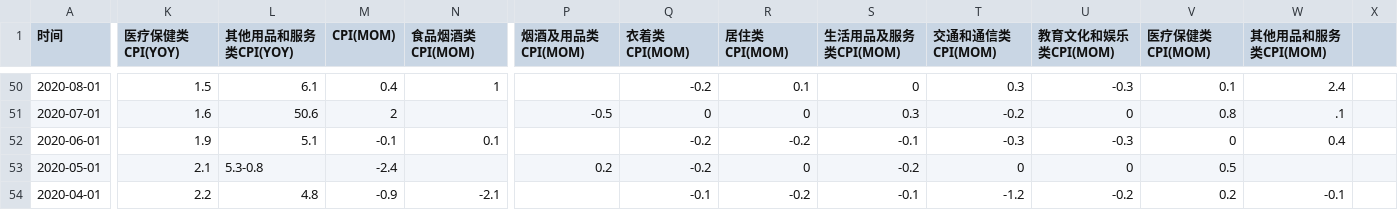
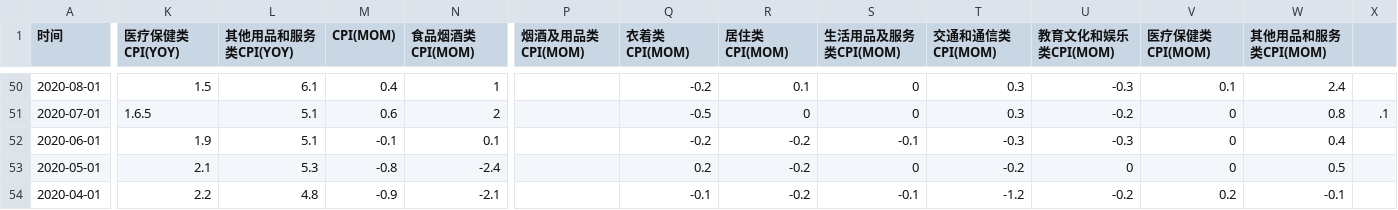
Before and after one commit to FlyingCuteCats/Freetime-Projects, a CSV file: China Retail Sales/CN CPI (%).csv, drawn as a sheet; only a part is shown, gaps mark what is left out; the diff covers the shown part only; the diff names each change by its address in the sheet, - before the commit and + after, or states it on an @@ line.

```diff
--- a/China Retail Sales/CN CPI (%).csv
+++ b/China Retail Sales/CN CPI (%).csv
-K51 (医疗保健类CPI(YOY)): 1.6
+K51 (医疗保健类CPI(YOY)): 1.6.5
-L51 (其他用品和服务类CPI(YOY)): 50.6
+L51 (其他用品和服务类CPI(YOY)): 5.1
-M51 (CPI(MOM)): 2
+M51 (CPI(MOM)): 0.6
-N51 (食品烟酒类CPI(MOM)): (empty)
+N51 (食品烟酒类CPI(MOM)): 2
-P51 (烟酒及用品类CPI(MOM)): -0.5
+P51 (烟酒及用品类CPI(MOM)): (empty)
-Q51 (衣着类CPI(MOM)): 0
+Q51 (衣着类CPI(MOM)): -0.5
-S51 (生活用品及服务类CPI(MOM)): 0.3
+S51 (生活用品及服务类CPI(MOM)): 0
-T51 (交通和通信类CPI(MOM)): -0.2
+T51 (交通和通信类CPI(MOM)): 0.3
-U51 (教育文化和娱乐类CPI(MOM)): 0
+U51 (教育文化和娱乐类CPI(MOM)): -0.2
-V51 (医疗保健类CPI(MOM)): 0.8
+V51 (医疗保健类CPI(MOM)): 0
-W51 (其他用品和服务类CPI(MOM)): .1
+W51 (其他用品和服务类CPI(MOM)): 0.8
-X51: (empty)
+X51: .1
-L53 (其他用品和服务类CPI(YOY)): 5.3-0.8
+L53 (其他用品和服务类CPI(YOY)): 5.3
-M53 (CPI(MOM)): -2.4
+M53 (CPI(MOM)): -0.8
-N53 (食品烟酒类CPI(MOM)): (empty)
+N53 (食品烟酒类CPI(MOM)): -2.4
-P53 (烟酒及用品类CPI(MOM)): 0.2
+P53 (烟酒及用品类CPI(MOM)): (empty)
-Q53 (衣着类CPI(MOM)): -0.2
+Q53 (衣着类CPI(MOM)): 0.2
-R53 (居住类CPI(MOM)): 0
+R53 (居住类CPI(MOM)): -0.2
-S53 (生活用品及服务类CPI(MOM)): -0.2
+S53 (生活用品及服务类CPI(MOM)): 0
-T53 (交通和通信类CPI(MOM)): 0
+T53 (交通和通信类CPI(MOM)): -0.2
-V53 (医疗保健类CPI(MOM)): 0.5
+V53 (医疗保健类CPI(MOM)): 0
-W53 (其他用品和服务类CPI(MOM)): (empty)
+W53 (其他用品和服务类CPI(MOM)): 0.5
```
Also changed, not shown: 66 edited cells elsewhere in this file.
